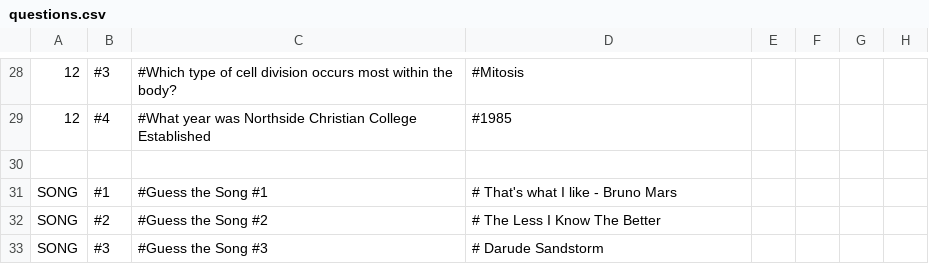
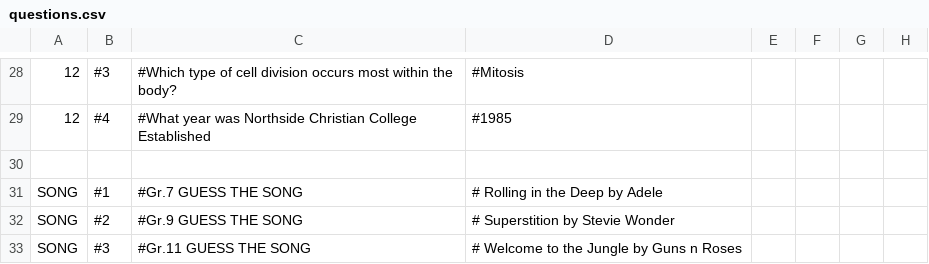
Before and after one commit to IsaacParnell/bom, a CSV file: public/questions.csv, drawn as a sheet; only a part is shown, gaps mark what is left out.

Commit message:
Update questions.csv

```diff
--- a/public/questions.csv
+++ b/public/questions.csv
@@ -30,4 +30,4 @@
 
-SONG,#1,#Guess the Song #1,# That's what I like - Bruno Mars
-SONG,#2,#Guess the Song #2,# The Less I Know The Better
-SONG,#3,#Guess the Song #3,# Darude Sandstorm
+SONG,#1,#Gr.7 GUESS THE SONG,# Rolling in the Deep by Adele
+SONG,#2,#Gr.9 GUESS THE SONG,# Superstition by Stevie Wonder
+SONG,#3,#Gr.11 GUESS THE SONG,# Welcome to the Jungle by Guns n Roses
```
